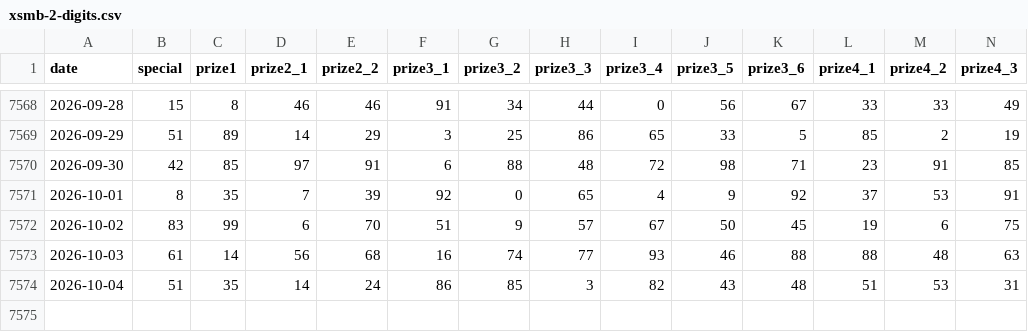
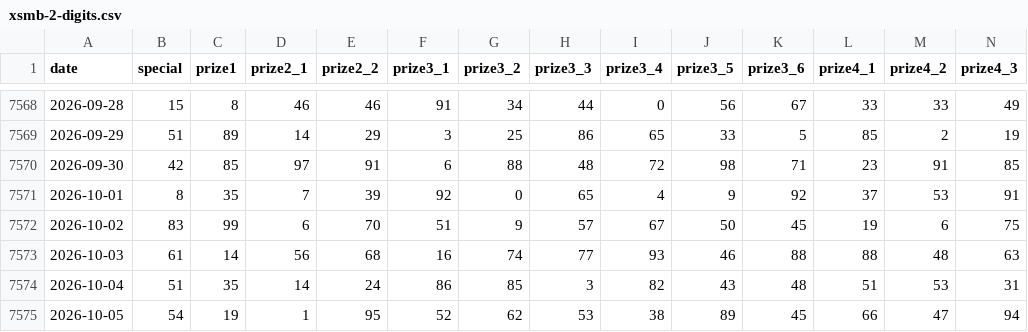
Before and after one commit to thieucong98/vietnam-lottery-hub, a CSV file: data/xsmb/xsmb-2-digits.csv, drawn as a sheet; only a part is shown, gaps mark what is left out; rows hold the shown columns only; the diff names each change by its address in the sheet, - before the commit and + after, or states it on an @@ line.

Commit message:
chore(data): auto-sync lottery results and matrix indexes for 2026-10-05

```diff
--- a/data/xsmb/xsmb-2-digits.csv
+++ b/data/xsmb/xsmb-2-digits.csv
+row 7575: 2026-10-05 | 54 | 19 | 1 | 95 | 52 | 62 | 53 | 38 | 89 | 45 | 66 | 47 | 94
```
Also changed, not shown: 36 other files.
